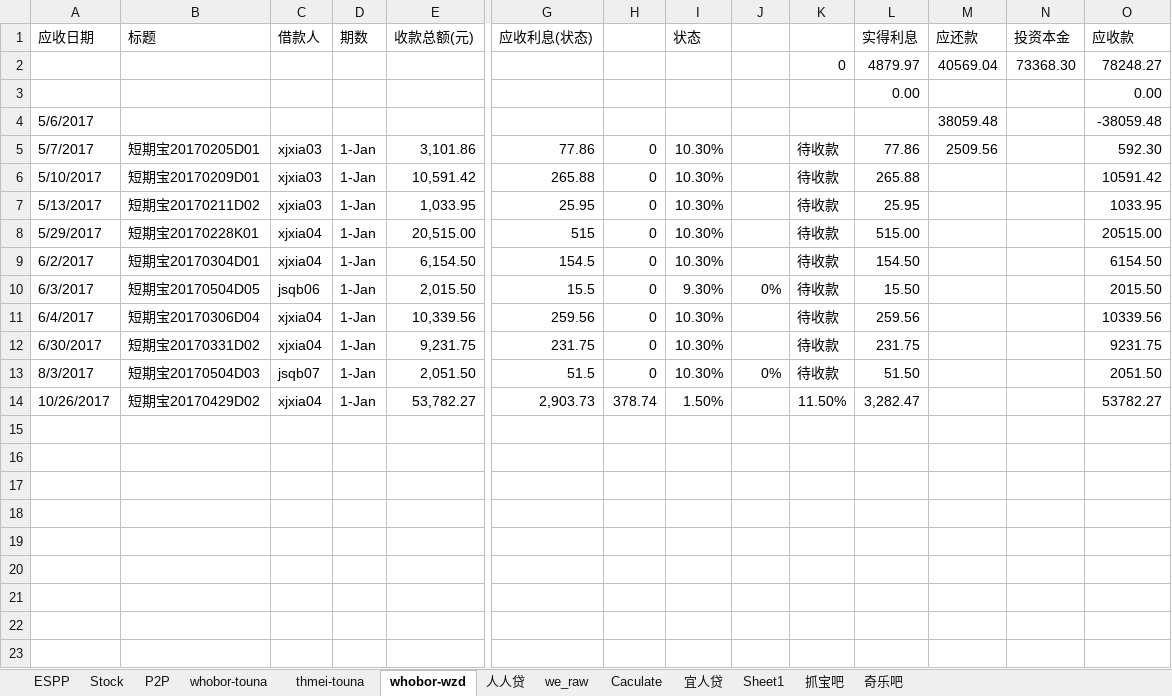
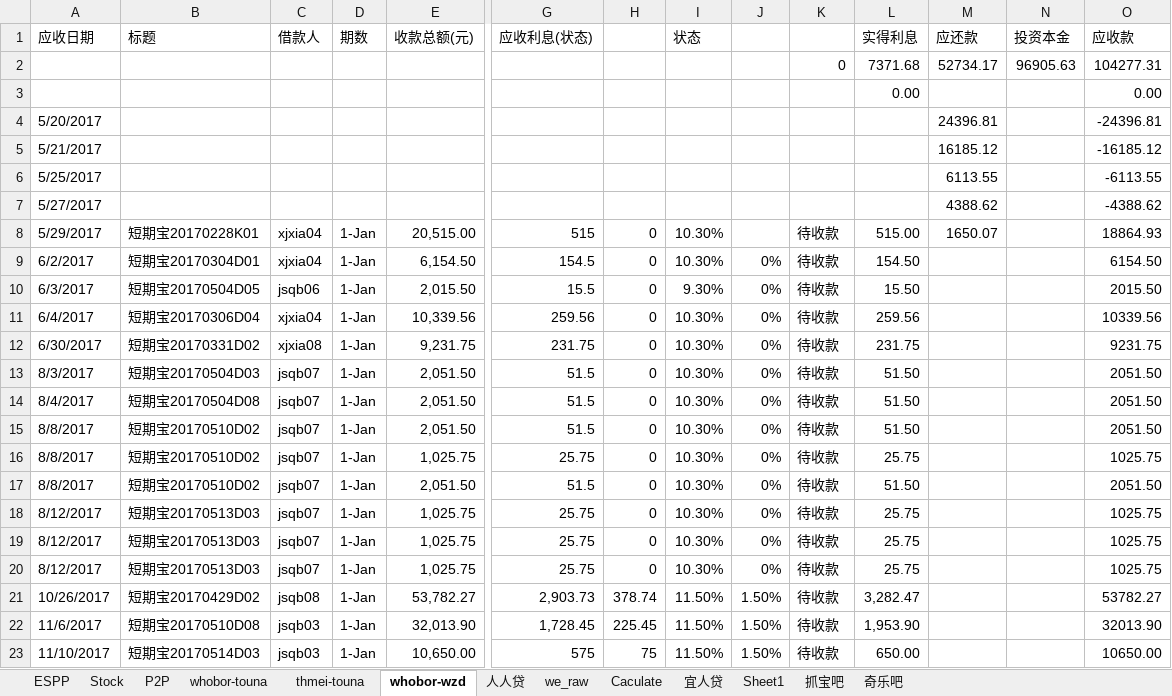
Before and after one commit to berniehu/Investment, an Excel workbook: HighRiskInvestment.xlsx, sheet whobor-wzd, drawn as a sheet; only a part is shown, gaps mark what is left out; values as stored, in another font and other column widths than the file's, no cell formats; removed rows and columns are numbered as before the commit, all else as after; rows hold the shown columns only; the diff names each change by its address in the sheet, - before the commit and + after, or states it on an @@ line.

```diff
--- a/HighRiskInvestment.xlsx (sheet whobor-wzd)
+++ b/HighRiskInvestment.xlsx (sheet whobor-wzd)
-row 2:  |  |  |  |  |  |  |  |  | 0 | 4879.97 | 40569.04 | 73368.30 | 78248.27
+row 2:  |  |  |  |  |  |  |  |  | 0 | 7371.68 | 52734.17 | 96905.63 | 104277.31
-row 4: 5/6/2017 |  |  |  |  |  |  |  |  |  |  | 38059.48 |  | -38059.48
-row 5: 5/7/2017 | 短期宝20170205D01 | xjxia03 | 1-Jan | 3,101.86 | 77.86 | 0 | 10.30% |  | 待收款 | 77.86 | 2509.56 |  | 592.30
-row 6: 5/10/2017 | 短期宝20170209D01 | xjxia03 | 1-Jan | 10,591.42 | 265.88 | 0 | 10.30% |  | 待收款 | 265.88 |  |  | 10591.42
-row 7: 5/13/2017 | 短期宝20170211D02 | xjxia03 | 1-Jan | 1,033.95 | 25.95 | 0 | 10.30% |  | 待收款 | 25.95 |  |  | 1033.95
+row 4: 5/20/2017 |  |  |  |  |  |  |  |  |  |  | 24396.81 |  | -24396.81
+row 5: 5/21/2017 |  |  |  |  |  |  |  |  |  |  | 16185.12 |  | -16185.12
+row 6: 5/25/2017 |  |  |  |  |  |  |  |  |  |  | 6113.55 |  | -6113.55
+row 7: 5/27/2017 |  |  |  |  |  |  |  |  |  |  | 4388.62 |  | -4388.62
-M8 (应还款): (empty)
+M8 (应还款): 1650.07
-O8 (应收款): 20515.00
+O8 (应收款): 18864.93
-J9: (empty)
+J9: 0%
-J11:J12: (empty)
+J11:J12: 0%
-C12 (借款人): xjxia04
+C12 (借款人): xjxia08
+row 14: 8/4/2017 | 短期宝20170504D08 | jsqb07 | 1-Jan | 2,051.50 | 51.5 | 0 | 10.30% | 0% | 待收款 | 51.50 |  |  | 2051.50
+row 15: 8/8/2017 | 短期宝20170510D02 | jsqb07 | 1-Jan | 2,051.50 | 51.5 | 0 | 10.30% | 0% | 待收款 | 51.50 |  |  | 2051.50
+row 16: 8/8/2017 | 短期宝20170510D02 | jsqb07 | 1-Jan | 1,025.75 | 25.75 | 0 | 10.30% | 0% | 待收款 | 25.75 |  |  | 1025.75
+row 17: 8/8/2017 | 短期宝20170510D02 | jsqb07 | 1-Jan | 2,051.50 | 51.5 | 0 | 10.30% | 0% | 待收款 | 51.50 |  |  | 2051.50
+row 18: 8/12/2017 | 短期宝20170513D03 | jsqb07 | 1-Jan | 1,025.75 | 25.75 | 0 | 10.30% | 0% | 待收款 | 25.75 |  |  | 1025.75
+row 19: 8/12/2017 | 短期宝20170513D03 | jsqb07 | 1-Jan | 1,025.75 | 25.75 | 0 | 10.30% | 0% | 待收款 | 25.75 |  |  | 1025.75
+row 20: 8/12/2017 | 短期宝20170513D03 | jsqb07 | 1-Jan | 1,025.75 | 25.75 | 0 | 10.30% | 0% | 待收款 | 25.75 |  |  | 1025.75
-C21 (借款人): xjxia04
+C21 (借款人): jsqb08
-I21 (状态): 1.50%
+I21 (状态): 11.50%
-J21: (empty)
+J21: 1.50%
-K21: 11.50%
+K21: 待收款
+row 22: 11/6/2017 | 短期宝20170510D08 | jsqb03 | 1-Jan | 32,013.90 | 1,728.45 | 225.45 | 11.50% | 1.50% | 待收款 | 1,953.90 |  |  | 32013.90
+row 23: 11/10/2017 | 短期宝20170514D03 | jsqb03 | 1-Jan | 10,650.00 | 575 | 75 | 11.50% | 1.50% | 待收款 | 650.00 |  |  | 10650.00
```
Also changed, not shown: sheet thmei-touna, sheet whobor-touna, sheet P2P, sheet 人人贷, cell formats, formulas that keep their value, charts or pictures.
